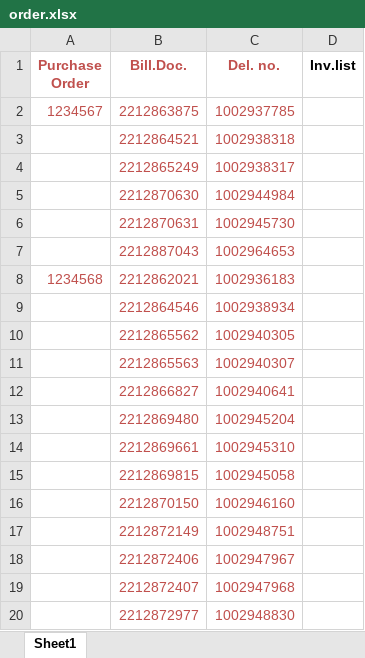
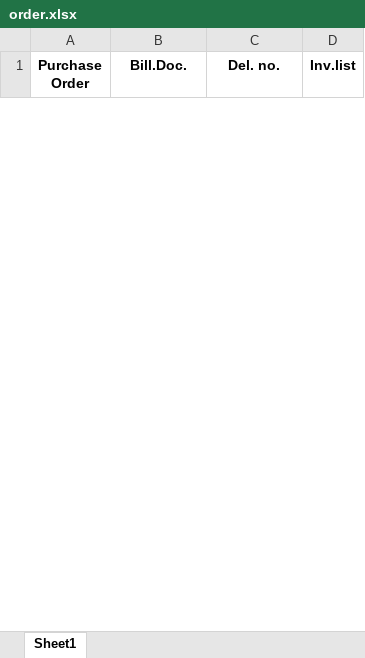
Before and after one commit to piyawatklab/merge_bot, an Excel workbook: order.xlsx, sheet Sheet1, drawn as a sheet; only a part is shown; values as stored, in another font and other column widths than the file's, no borders; removed rows and columns are numbered as before the commit, all else as after; the diff covers the shown part only; the diff names each change by its address in the sheet, - before the commit and + after, or states it on an @@ line.

```diff
--- a/order.xlsx (sheet Sheet1)
+++ b/order.xlsx (sheet Sheet1)
-A1:C1 text colour: #C0504D
+A1:C1 text colour: black
-row 2: 1234567 | 2212863875 | 1002937785
-row 3:  | 2212864521 | 1002938318
-row 4:  | 2212865249 | 1002938317
-row 5:  | 2212870630 | 1002944984
-row 6:  | 2212870631 | 1002945730
-row 7:  | 2212887043 | 1002964653
-row 8: 1234568 | 2212862021 | 1002936183
-row 9:  | 2212864546 | 1002938934
-row 10:  | 2212865562 | 1002940305
-row 11:  | 2212865563 | 1002940307
-row 12:  | 2212866827 | 1002940641
-row 13:  | 2212869480 | 1002945204
-row 14:  | 2212869661 | 1002945310
-row 15:  | 2212869815 | 1002945058
-row 16:  | 2212870150 | 1002946160
-row 17:  | 2212872149 | 1002948751
-row 18:  | 2212872406 | 1002947967
-row 19:  | 2212872407 | 1002947968
-row 20:  | 2212872977 | 1002948830
```
Also changed, not shown: 8 added rows and 201 removed rows elsewhere in this sheet, 10 other files.
